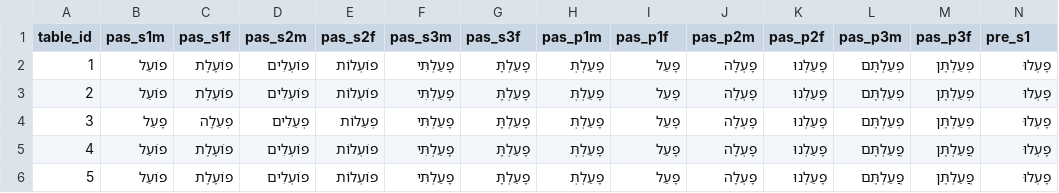
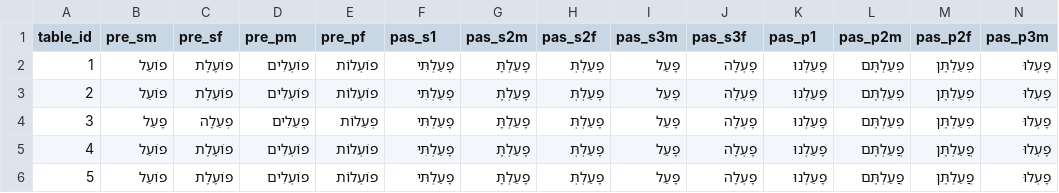
Before and after one commit to hftf/hebconj, a CSV file: data/tables.csv, drawn as a sheet; only a part is shown; the diff covers the shown part only; the diff names each change by its address in the sheet, - before the commit and + after, or states it on an @@ line.

Commit message:
Fixed neglected csv header (see 21c574c and abecab3)

```diff
--- a/data/tables.csv
+++ b/data/tables.csv
-B1: pas_s1m
+B1: pre_sm
-C1: pas_s1f
+C1: pre_sf
-D1: pas_s2m
+D1: pre_pm
-E1: pas_s2f
+E1: pre_pf
-F1: pas_s3m
+F1: pas_s1
-G1: pas_s3f
+G1: pas_s2m
-H1: pas_p1m
+H1: pas_s2f
-I1: pas_p1f
+I1: pas_s3m
-J1: pas_p2m
+J1: pas_s3f
-K1: pas_p2f
+K1: pas_p1
-L1: pas_p3m
+L1: pas_p2m
-M1: pas_p3f
+M1: pas_p2f
-N1: pre_s1
+N1: pas_p3m
```
Also changed, not shown: 25 edited cells elsewhere in this file.
